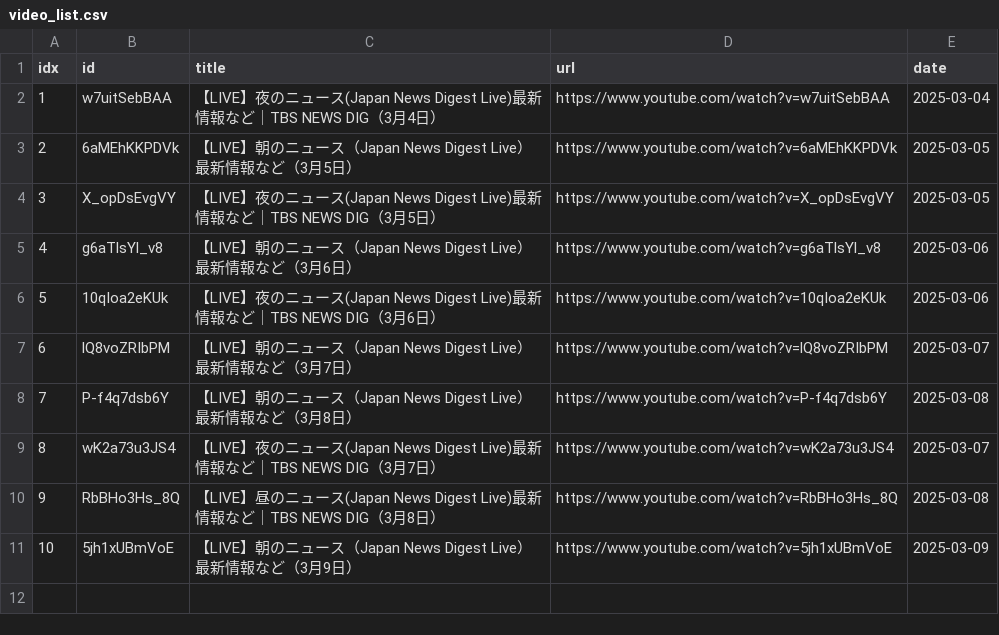
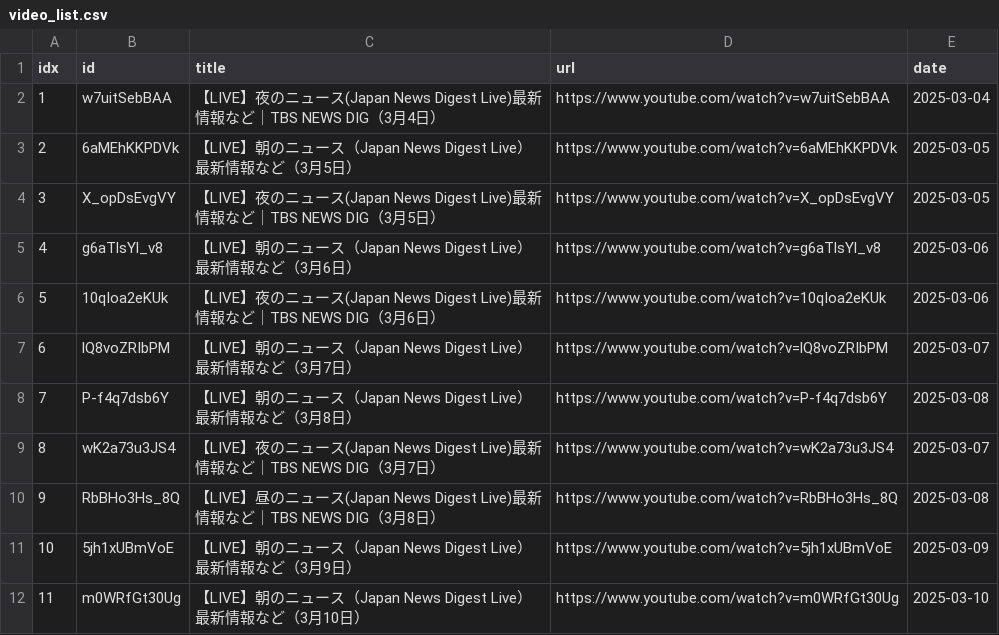
Before and after one commit to sumsjp/TBS-News, a CSV file: src/video_list.csv, drawn as a sheet; the diff names each change by its address in the sheet, - before the commit and + after, or states it on an @@ line.

```diff
--- a/src/video_list.csv
+++ b/src/video_list.csv
+row 12: 11 | m0WRfGt30Ug | 【LIVE】朝のニュース（Japan News Digest Live）最新情報など（3月10日） | https://www.youtube.com/watch?v=m0WRfGt30Ug | 2025-03-10
```
Also changed, not shown: 5 other files.
